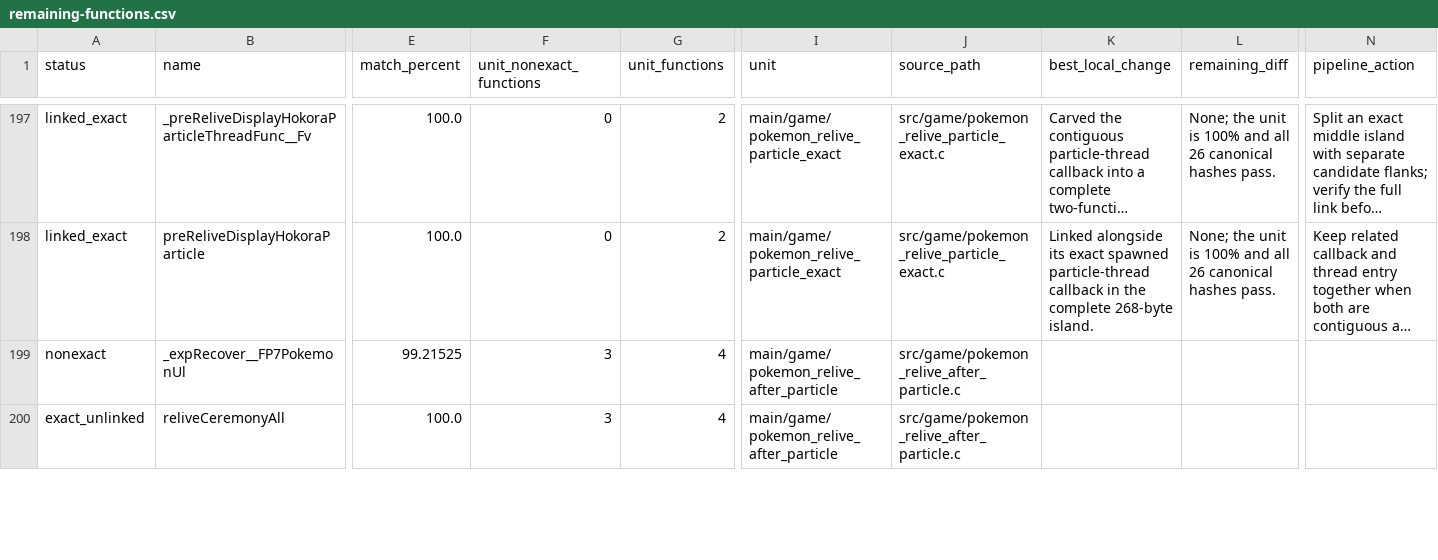
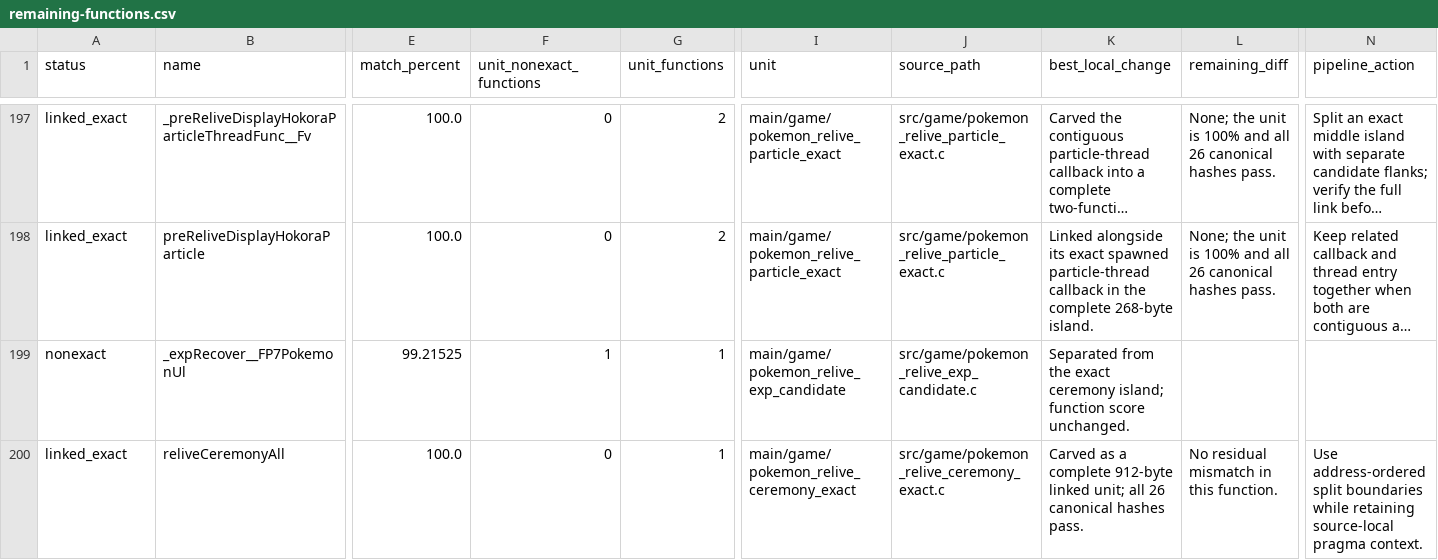
Before and after one commit to Count-Sheep/pkmn-colosseum, a CSV file: docs/remaining-functions.csv, drawn as a sheet; only a part is shown, gaps mark what is left out; long unchanged cells end in …; the diff covers the shown part only; the diff names each change by its address in the sheet, - before the commit and + after, or states it on an @@ line.

Commit message:
Link exact relive ceremony as standalone unit

```diff
--- a/docs/remaining-functions.csv
+++ b/docs/remaining-functions.csv
-F199 (unit_nonexact_functions): 3
+F199 (unit_nonexact_functions): 1
-G199:G200 (unit_functions): 4
+G199:G200 (unit_functions): 1
-I199 (unit): main/game/pokemon_relive_after_particle
+I199 (unit): main/game/pokemon_relive_exp_candidate
-J199 (source_path): src/game/pokemon_relive_after_particle.c
+J199 (source_path): src/game/pokemon_relive_exp_candidate.c
-K199 (best_local_change): (empty)
+K199 (best_local_change): Separated from the exact ceremony island; function score unchanged.
-A200 (status): exact_unlinked
+A200 (status): linked_exact
-F200 (unit_nonexact_functions): 3
+F200 (unit_nonexact_functions): 0
-I200 (unit): main/game/pokemon_relive_after_particle
+I200 (unit): main/game/pokemon_relive_ceremony_exact
-J200 (source_path): src/game/pokemon_relive_after_particle.c
+J200 (source_path): src/game/pokemon_relive_ceremony_exact.c
-K200 (best_local_change): (empty)
+K200 (best_local_change): Carved as a complete 912-byte linked unit; all 26 canonical hashes pass.
-L200 (remaining_diff): (empty)
+L200 (remaining_diff): No residual mismatch in this function.
-N200 (pipeline_action): (empty)
+N200 (pipeline_action): Use address-ordered split boundaries while retaining source-local pragma context.
```
Also changed, not shown: 7 edited cells elsewhere in this file, 6 other files.
